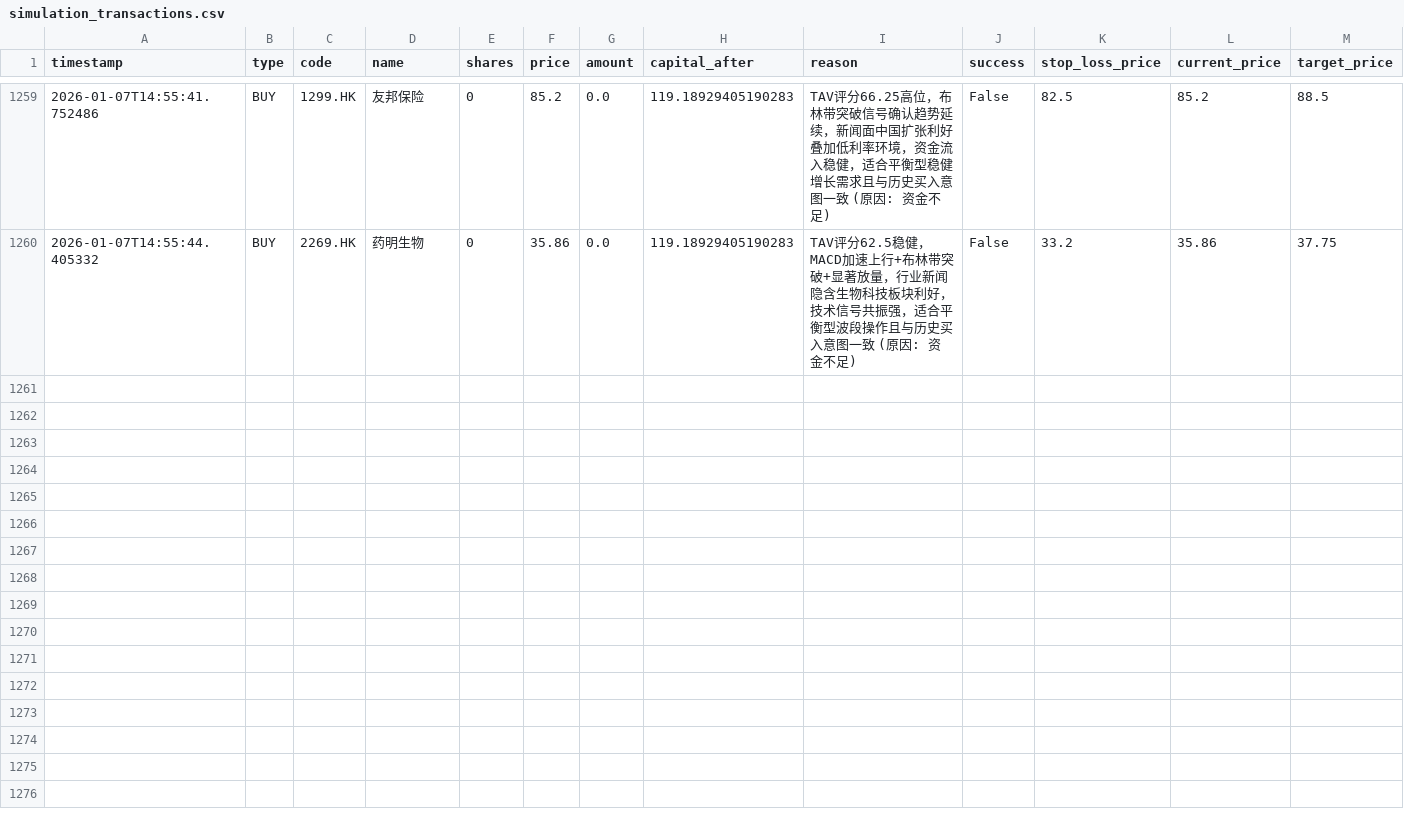
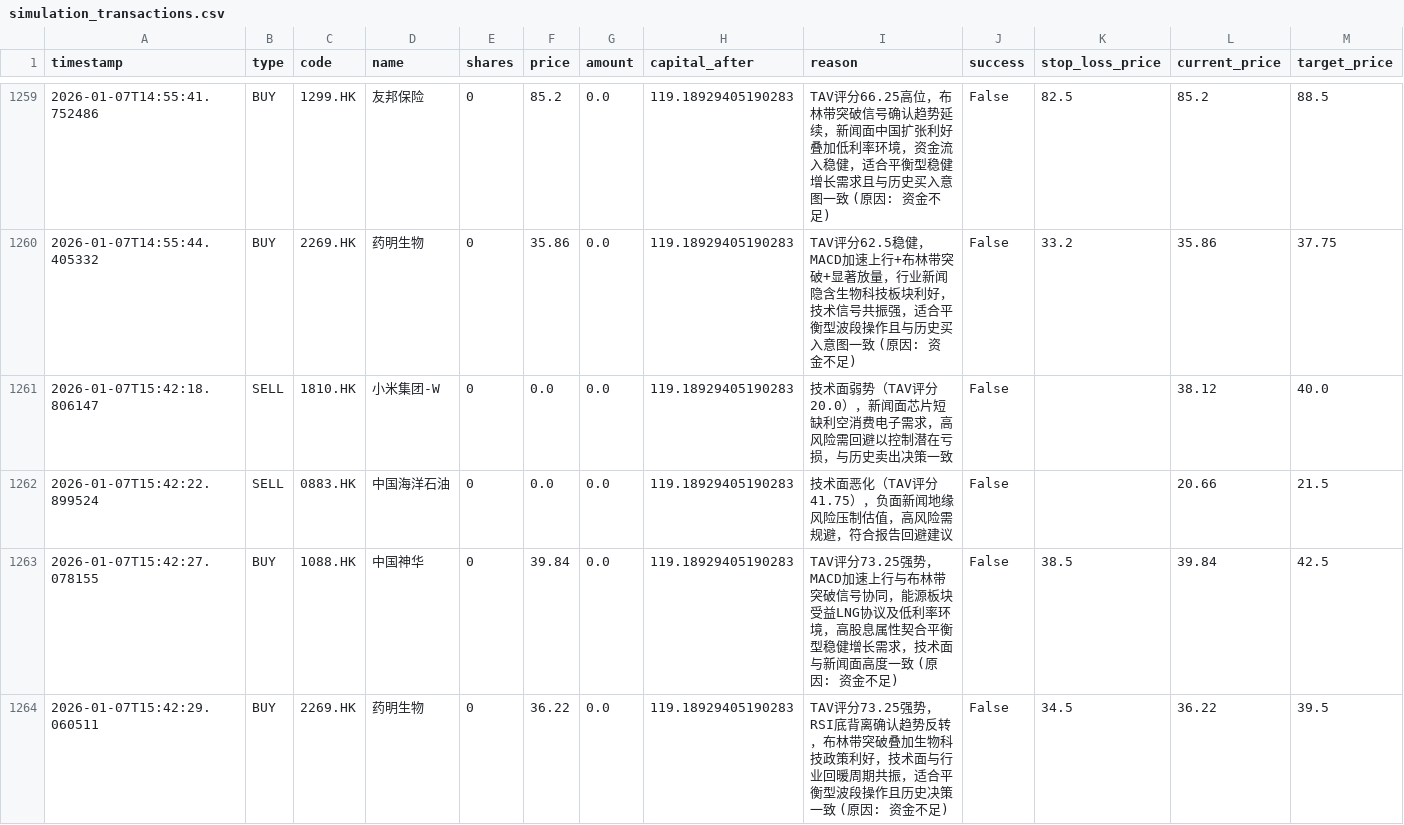
Before and after one commit to wonglaitung/fortune, a CSV file: data/simulation_transactions.csv, drawn as a sheet; only a part is shown, gaps mark what is left out; rows hold the shown columns only; the diff names each change by its address in the sheet, - before the commit and + after, or states it on an @@ line.

Commit message:
Update data files on 2026-01-07 16:10:02

```diff
--- a/data/simulation_transactions.csv
+++ b/data/simulation_transactions.csv
+row 1261: 2026-01-07T15:42:18.806147 | SELL | 1810.HK | 小米集团-W | 0 | 0.0 | 0.0 | 119.18929405190283 | 技术面弱势（TAV评分20.0），新闻面芯片短缺利空消费电子需求，高风险需回避以控制潜在亏损，与历史卖出决策一致 | False |  | 38.12 | 40.0
+row 1262: 2026-01-07T15:42:22.899524 | SELL | 0883.HK | 中国海洋石油 | 0 | 0.0 | 0.0 | 119.18929405190283 | 技术面恶化（TAV评分41.75），负面新闻地缘风险压制估值，高风险需规避，符合报告回避建议 | False |  | 20.66 | 21.5
+row 1263: 2026-01-07T15:42:27.078155 | BUY | 1088.HK | 中国神华 | 0 | 39.84 | 0.0 | 119.18929405190283 | TAV评分73.25强势，MACD加速上行与布林带突破信号协同，能源板块受益LNG协议及低利率环境，高股息属性契合平衡型稳健增长需求，技术面与新闻面高度一致 (原因: 资金不足) | False | 38.5 | 39.84 | 42.5
+row 1264: 2026-01-07T15:42:29.060511 | BUY | 2269.HK | 药明生物 | 0 | 36.22 | 0.0 | 119.18929405190283 | TAV评分73.25强势，RSI底背离确认趋势反转，布林带突破叠加生物科技政策利好，技术面与行业回暖周期共振，适合平衡型波段操作且历史决策一致 (原因: 资金不足) | False | 34.5 | 36.22 | 39.5
```
Also changed, not shown: 2 other files.
